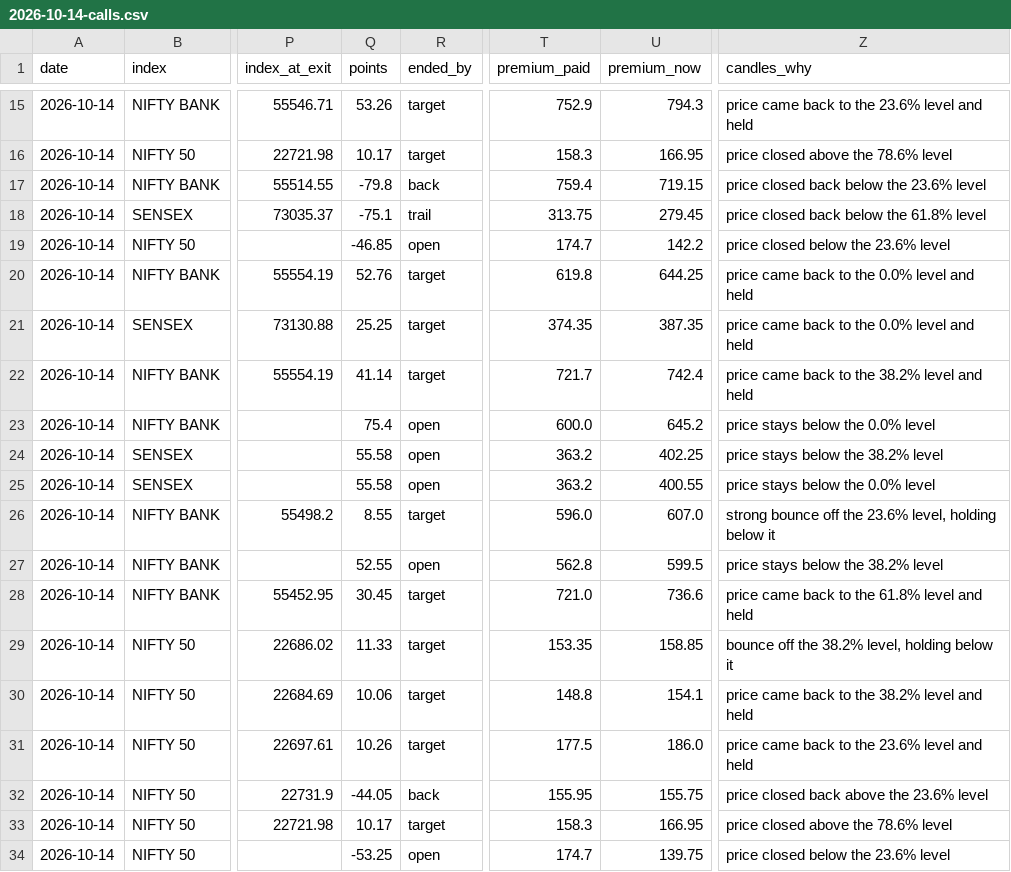
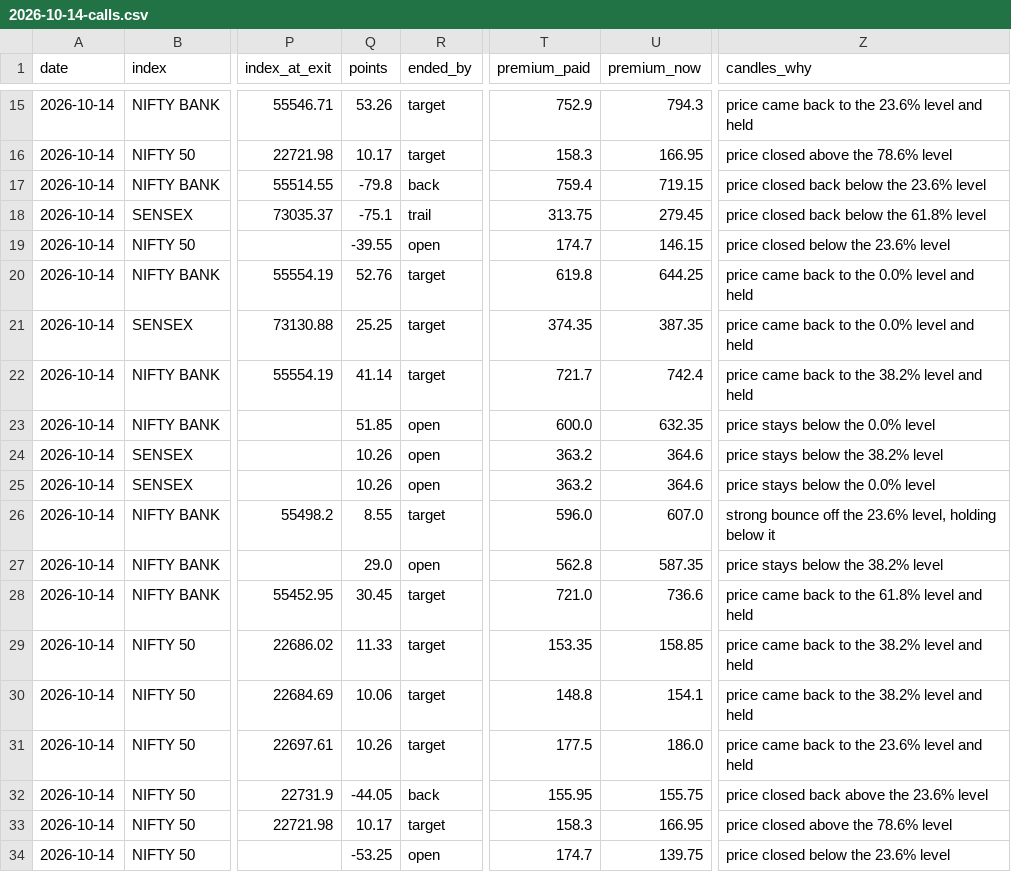
Before and after one commit to AAB-sys/My-Trade, a CSV file: sessions/2026-10-14-calls.csv, drawn as a sheet; only a part is shown, gaps mark what is left out; the diff covers the shown part only; the diff names each change by its address in the sheet, - before the commit and + after, or states it on an @@ line.

```diff
--- a/sessions/2026-10-14-calls.csv
+++ b/sessions/2026-10-14-calls.csv
-Q19 (points): -46.85
+Q19 (points): -39.55
-U19 (premium_now): 142.2
+U19 (premium_now): 146.15
-Q23 (points): 75.4
+Q23 (points): 51.85
-U23 (premium_now): 645.2
+U23 (premium_now): 632.35
-Q24:Q25 (points): 55.58
+Q24:Q25 (points): 10.26
-U24 (premium_now): 402.25
+U24 (premium_now): 364.6
-U25 (premium_now): 400.55
+U25 (premium_now): 364.6
-Q27 (points): 52.55
+Q27 (points): 29.0
-U27 (premium_now): 599.5
+U27 (premium_now): 587.35
-Z29 (candles_why): bounce off the 38.2% level, holding below it
+Z29 (candles_why): price came back to the 38.2% level and held
```
Also changed, not shown: 2 added rows and 12 edited cells elsewhere in this file.
